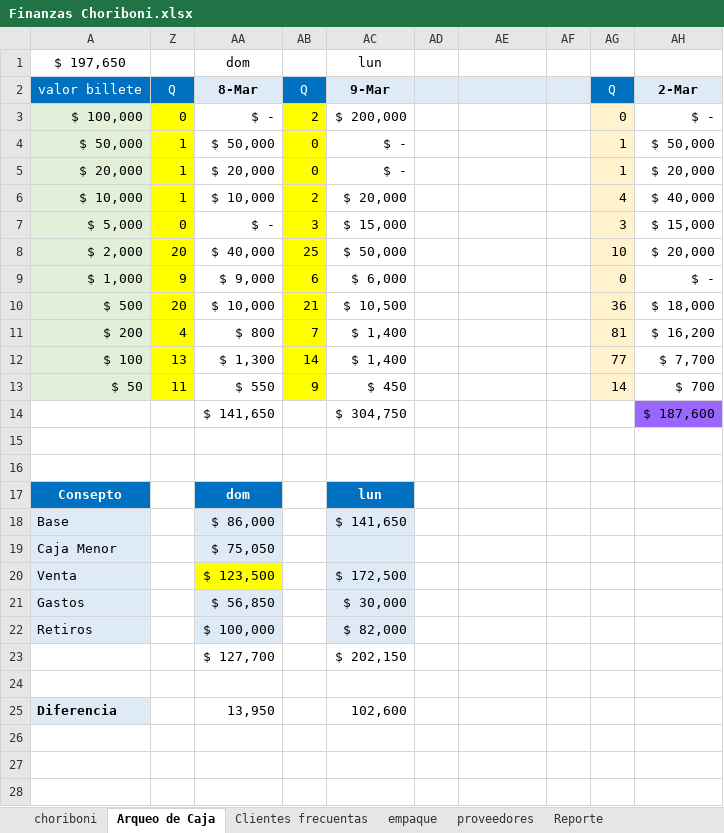
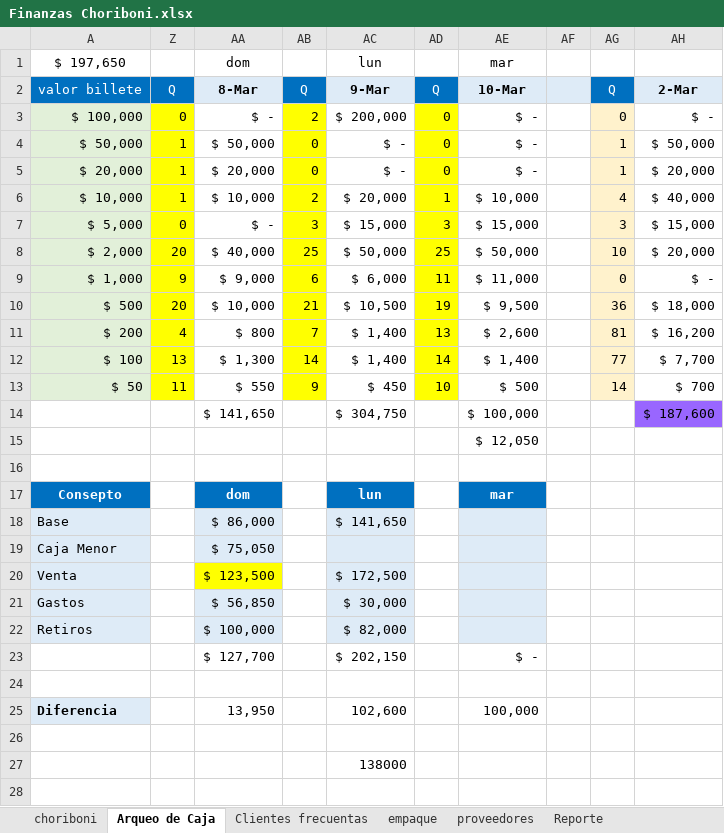
Before and after one commit to edwin15torres/Hardware, an Excel workbook: Finanzas Choriboni.xlsx, sheet Arqueo de Caja, drawn as a sheet; values as stored, in another font and other column widths than the file's, no borders; removed rows and columns are numbered as before the commit, all else as after; the diff names each change by its address in the sheet, - before the commit and + after, or states it on an @@ line.

```diff
--- a/Finanzas Choriboni.xlsx (sheet Arqueo de Caja)
+++ b/Finanzas Choriboni.xlsx (sheet Arqueo de Caja)
-AE1: (empty)
+AE1: mar
-AD2: (empty)
+AD2: Q
-AD2 fill: #DEEBF7
+AD2 fill: #0070C0
-AE2: (empty)
+AE2: 10-Mar
-AD3:AD5: (empty)
+AD3:AD5: 0
-AD3:AD13 fill: none
+AD3:AD13 fill: #FFFF00
-AE3:AE5: (empty)
+AE3:AE5: $ -
-AD6: (empty)
+AD6: 1
-AE6: (empty)
+AE6: $ 10,000
-AD7: (empty)
+AD7: 3
-AE7: (empty)
+AE7: $ 15,000
-AD8: (empty)
+AD8: 25
-AE8: (empty)
+AE8: $ 50,000
-AD9: (empty)
+AD9: 11
-AE9: (empty)
+AE9: $ 11,000
-AD10: (empty)
+AD10: 19
-AE10: (empty)
+AE10: $ 9,500
-AD11: (empty)
+AD11: 13
-AE11: (empty)
+AE11: $ 2,600
-AD12: (empty)
+AD12: 14
-AE12: (empty)
+AE12: $ 1,400
-AD13: (empty)
+AD13: 10
-AE13: (empty)
+AE13: $ 500
-AE14: (empty)
+AE14: $ 100,000
+row 15:  |  |  |  |  |  | $ 12,050
-row 16: (empty)
-AE17: (empty)
+AE17: mar
-AE17 fill: none
+AE17 fill: #0070C0
-AE18:AE22 fill: none
+AE18:AE22 fill: #DEEBF7
-AE23: (empty)
+AE23: $ -
-AE25: (empty)
+AE25: 100,000
-AC27: (empty)
+AC27: 138000
```
Also changed, not shown: sheet Extracto_bancario, sheet empaque, Dashboard Chorobi Parrilla.xlsx, 1 other file.
